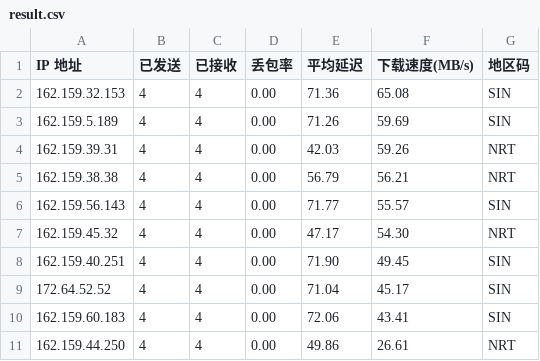
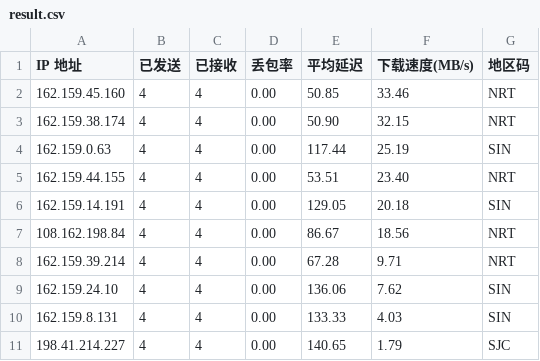
Before and after one commit to genequ/cfst, a CSV file: result.csv, drawn as a sheet.

Commit message:
CFST results update 2025-10-20 23:35:32

```diff
--- a/result.csv
+++ b/result.csv
@@ -1,11 +1,11 @@
 IP 地址,已发送,已接收,丢包率,平均延迟,下载速度(MB/s),地区码
-162.159.32.153,4,4,0.00,71.36,65.08,SIN
-162.159.5.189,4,4,0.00,71.26,59.69,SIN
-162.159.39.31,4,4,0.00,42.03,59.26,NRT
-162.159.38.38,4,4,0.00,56.79,56.21,NRT
-162.159.56.143,4,4,0.00,71.77,55.57,SIN
-162.159.45.32,4,4,0.00,47.17,54.30,NRT
-162.159.40.251,4,4,0.00,71.90,49.45,SIN
-172.64.52.52,4,4,0.00,71.04,45.17,SIN
-162.159.60.183,4,4,0.00,72.06,43.41,SIN
-162.159.44.250,4,4,0.00,49.86,26.61,NRT
+162.159.45.160,4,4,0.00,50.85,33.46,NRT
+162.159.38.174,4,4,0.00,50.90,32.15,NRT
+162.159.0.63,4,4,0.00,117.44,25.19,SIN
+162.159.44.155,4,4,0.00,53.51,23.40,NRT
+162.159.14.191,4,4,0.00,129.05,20.18,SIN
+108.162.198.84,4,4,0.00,86.67,18.56,NRT
+162.159.39.214,4,4,0.00,67.28,9.71,NRT
+162.159.24.10,4,4,0.00,136.06,7.62,SIN
+162.159.8.131,4,4,0.00,133.33,4.03,SIN
+198.41.214.227,4,4,0.00,140.65,1.79,SJC
```
